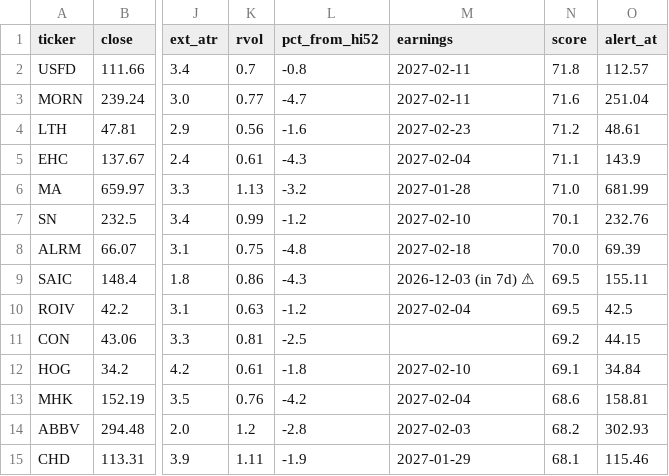
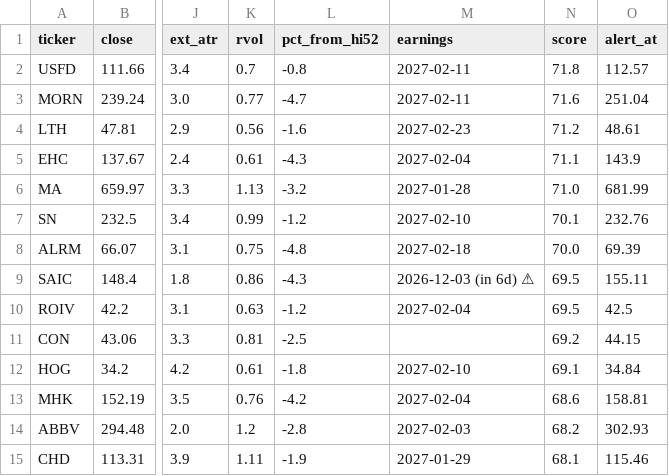
Before and after one commit to somashekarpoojahs/Stocks, a CSV file: scans/2026-11-25/watch_2026-11-25.csv, drawn as a sheet; only a part is shown, gaps mark what is left out; the diff names each change by its address in the sheet, - before the commit and + after, or states it on an @@ line.

```diff
--- a/scans/2026-11-25/watch_2026-11-25.csv
+++ b/scans/2026-11-25/watch_2026-11-25.csv
-M9 (earnings): 2026-12-03 (in 7d) ⚠
+M9 (earnings): 2026-12-03 (in 6d) ⚠
```
Also changed, not shown: scans/2026-11-25/longs_2026-11-25.csv, scans/2026-11-25/restart_watch_2026-11-25.csv, 7 other files.
